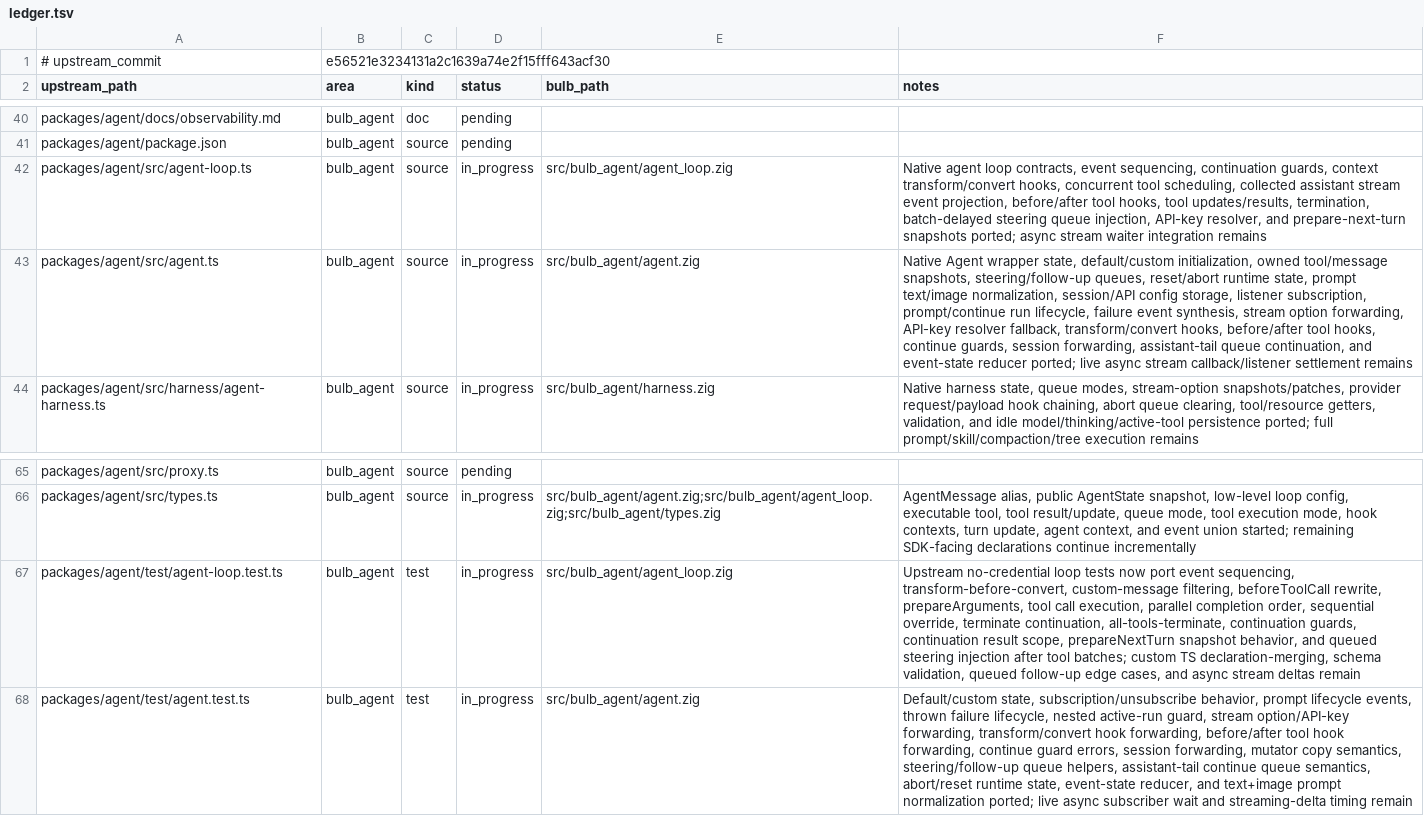
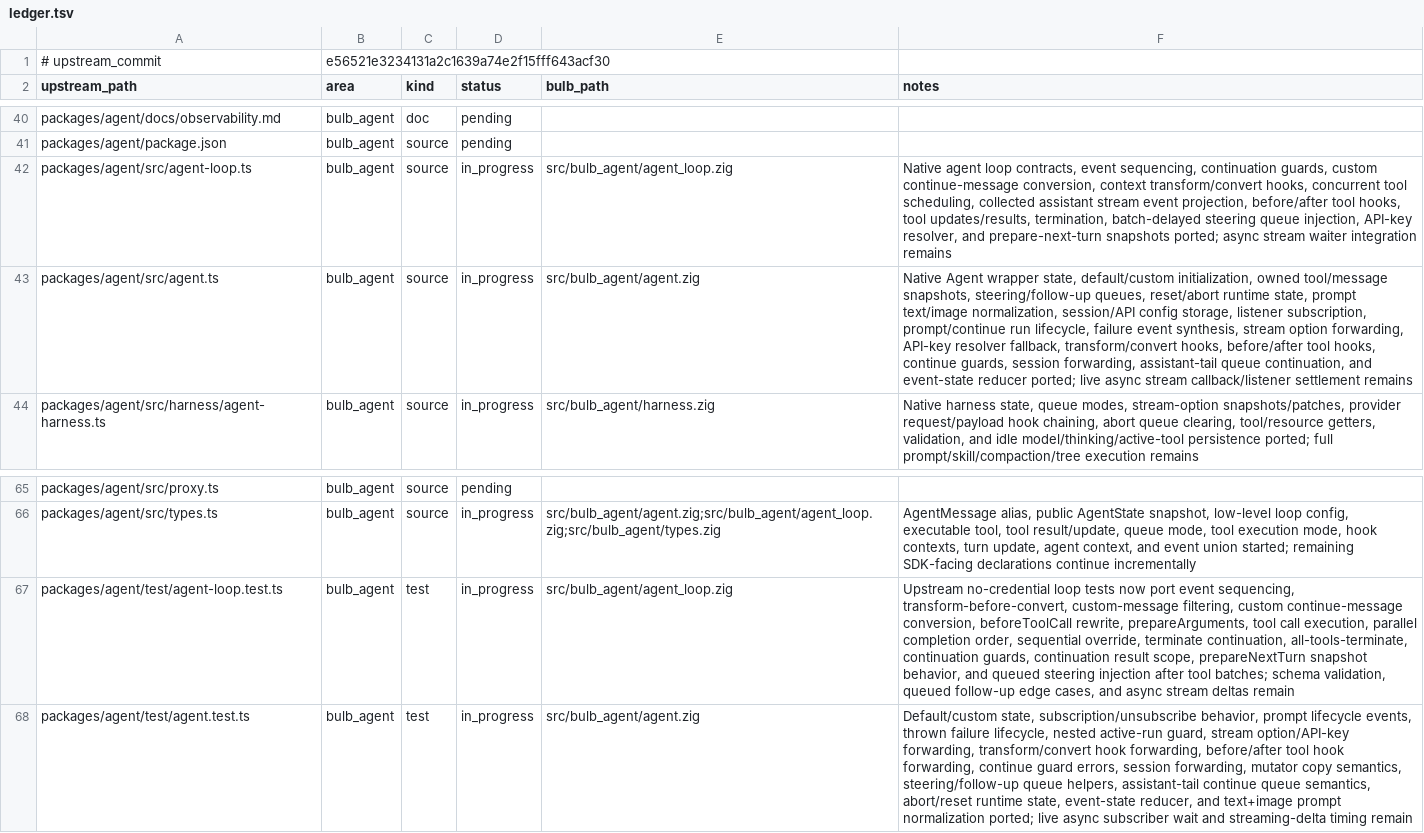
Before and after one commit to anggakhrsma/bulb, a TSV file: parity/ledger.tsv, drawn as a sheet; only a part is shown, gaps mark what is left out; the diff names each change by its address in the sheet, - before the commit and + after, or states it on an @@ line.

Commit message:
test: cover custom continue conversion

```diff
--- a/parity/ledger.tsv
+++ b/parity/ledger.tsv
-F42 (notes): …continuation guards, context transform/convert…
+F42 (notes): …continuation guards, custom continue-message conversion, context transform/convert…
-F67 (notes): …custom-message filtering, beforeToolCall rewrite, prepareArguments, tool call execution, parallel completion order, sequential override, terminate continuation, all-tools-terminate, continuation guards, continuation result scope, prepareNextTurn snapshot behavior, and queued steering injection after tool batches; custom TS declaration-merging, schema validation,…
+F67 (notes): …custom-message filtering, custom continue-message conversion, beforeToolCall rewrite, prepareArguments, tool call execution, parallel completion order, sequential override, terminate continuation, all-tools-terminate, continuation guards, continuation result scope, prepareNextTurn snapshot behavior, and queued steering injection after tool batches; schema validation,…
```
Also changed, not shown: parity/status.tsv, 1 other file.
